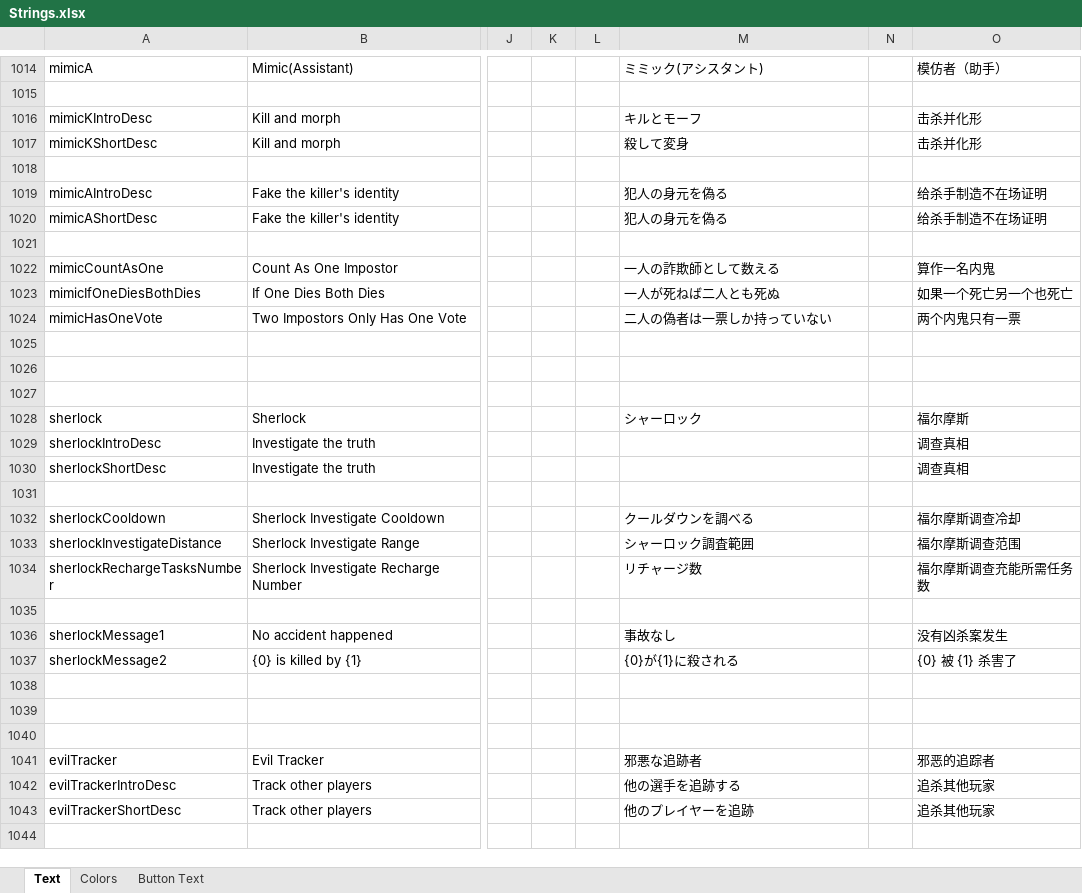
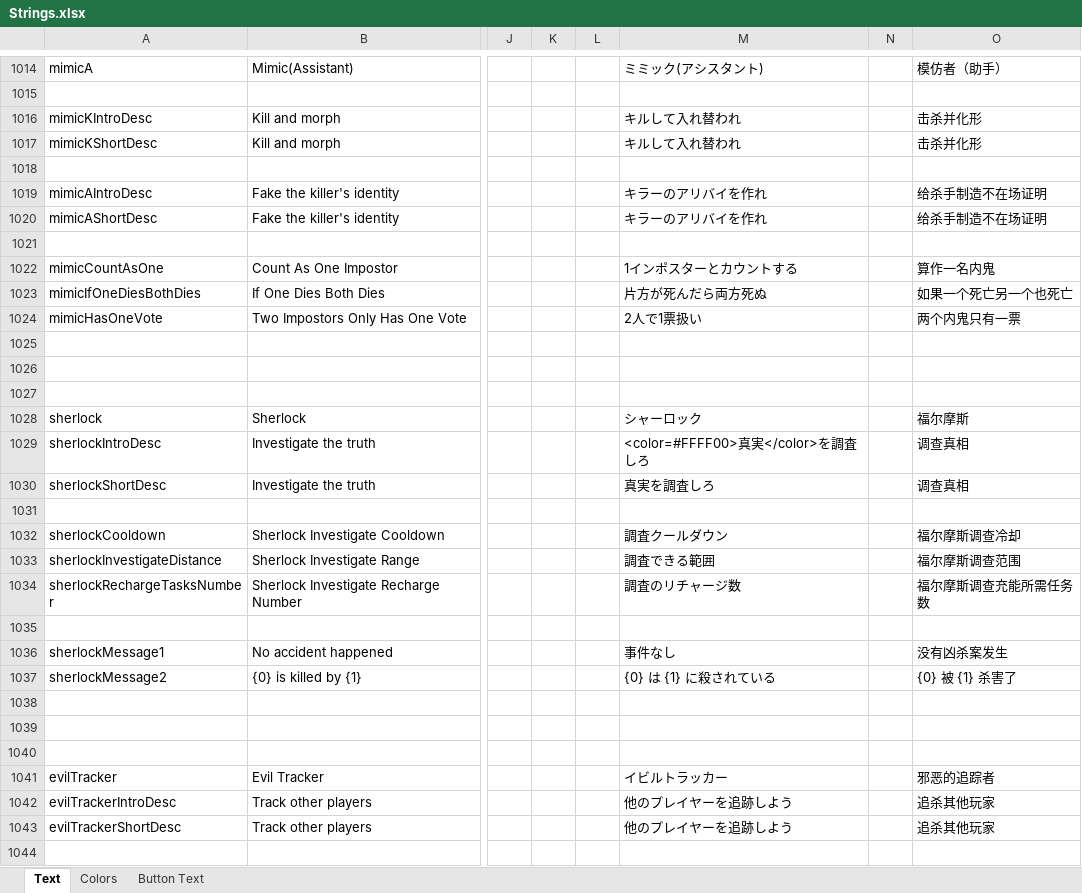
Before and after one commit to dabao40/TheOtherRolesGMIA, an Excel workbook: Strings.xlsx, sheet Text, drawn as a sheet; only a part is shown, gaps mark what is left out; values as stored, in another font and other column widths than the file's, no borders; charts and pictures not drawn; the diff covers the shown part only; the diff names each change by its address in the sheet, - before the commit and + after, or states it on an @@ line.

Commit message:
String.xlsx Fixed Japanese translation

```diff
--- a/Strings.xlsx (sheet Text)
+++ b/Strings.xlsx (sheet Text)
-M1016: キルとモーフ
+M1016: キルして入れ替われ
-M1017: 殺して変身
+M1017: キルして入れ替われ
-M1019:M1020: 犯人の身元を偽る
+M1019:M1020: キラーのアリバイを作れ
-M1022: 一人の詐欺師として数える
+M1022: 1インポスターとカウントする
-M1023: 一人が死ねば二人とも死ぬ
+M1023: 片方が死んだら両方死ぬ
-M1024: 二人の偽者は一票しか持っていない
+M1024: 2人で1票扱い
-M1029: (empty)
+M1029: <color=#FFFF00>真実</color>を調査しろ
-M1030: (empty)
+M1030: 真実を調査しろ
-M1032: クールダウンを調べる
+M1032: 調査クールダウン
-M1033: シャーロック調査範囲
+M1033: 調査できる範囲
-M1034: リチャージ数
+M1034: 調査のリチャージ数
-M1036: 事故なし
+M1036: 事件なし
-M1037: {0}が{1}に殺される
+M1037: {0} は {1} に殺されている
-M1041: 邪悪な追跡者
+M1041: イビルトラッカー
-M1042: 他の選手を追跡する
+M1042: 他のプレイヤーを追跡しよう
-M1043: 他のプレイヤーを追跡
+M1043: 他のプレイヤーを追跡しよう
```
Also changed, not shown: 681 edited cells elsewhere in this sheet, sheet Button Text, sheet Colors, charts or pictures.
